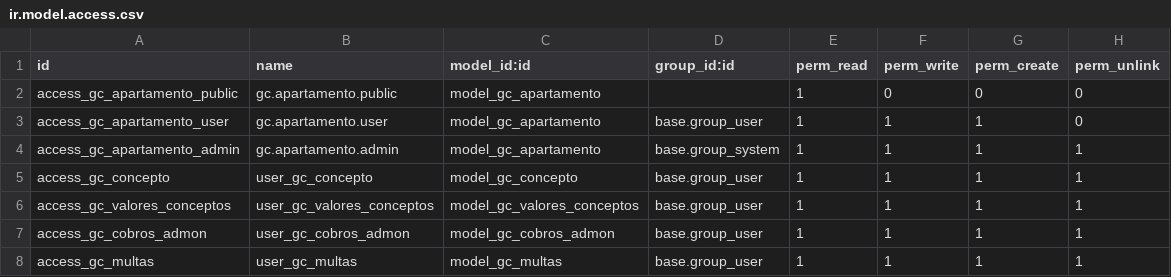
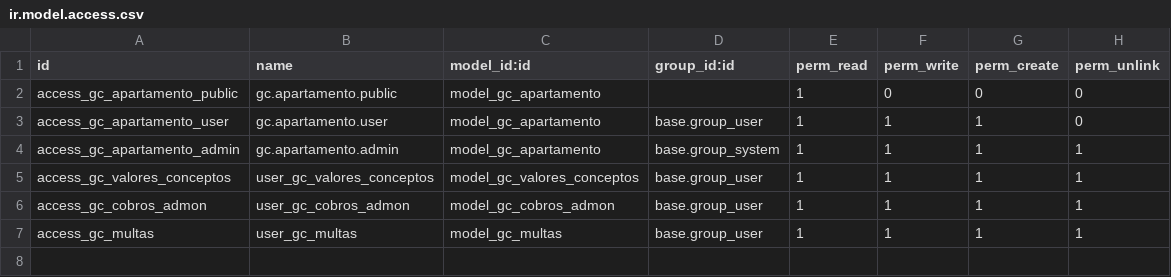
Before and after one commit to Ddnny1973/odoo, a CSV file: gc_apartamentos/security/ir.model.access.csv, drawn as a sheet; the diff names each change by its address in the sheet, - before the commit and + after, or states it on an @@ line.

Commit message:
Update invoice line generation to include registered payments and remove redundant concept access rights

```diff
--- a/gc_apartamentos/security/ir.model.access.csv
+++ b/gc_apartamentos/security/ir.model.access.csv
-row 5: access_gc_concepto | user_gc_concepto | model_gc_concepto | base.group_user | 1 | 1 | 1 | 1
```
Also changed, not shown: 1 other file.
